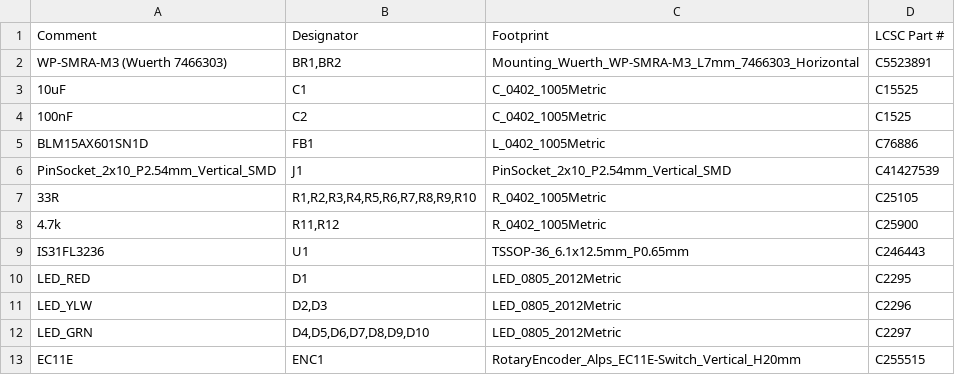
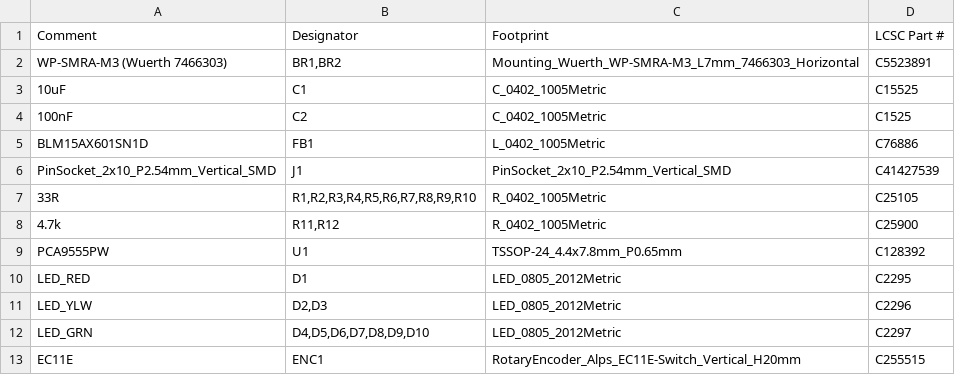
Before and after one commit to chrisfromthepast/ICIO500, a CSV file: build/jlcpcb/panel_satellite_bom.csv, drawn as a sheet; removed rows and columns are numbered as before the commit, all else as after; the diff names each change by its address in the sheet, - before the commit and + after, or states it on an @@ line.

```diff
--- a/build/jlcpcb/panel_satellite_bom.csv
+++ b/build/jlcpcb/panel_satellite_bom.csv
-row 9: IS31FL3236 | U1 | TSSOP-36_6.1x12.5mm_P0.65mm | C246443
+row 9: PCA9555PW | U1 | TSSOP-24_4.4x7.8mm_P0.65mm | C128392
```
Also changed, not shown: build/jlcpcb/panel_satellite_cpl.csv, 15 other files.
